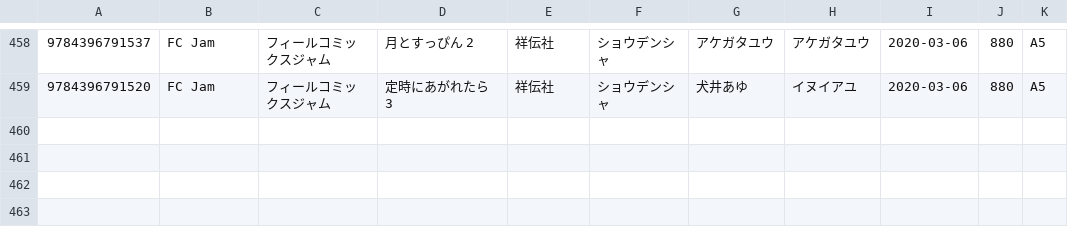
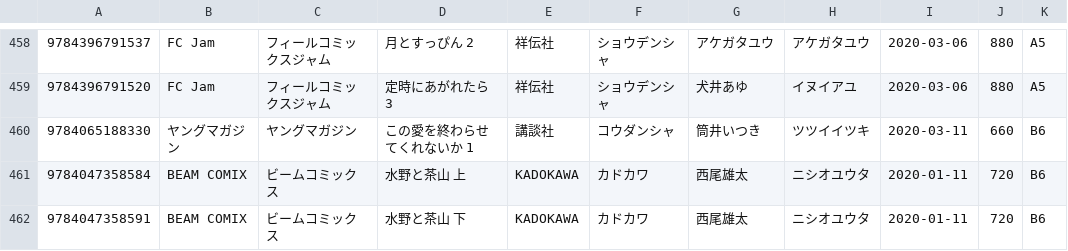
Before and after one commit to mitsuemon/lily-comics, a CSV file: data.csv, drawn as a sheet; only a part is shown, gaps mark what is left out; the diff names each change by its address in the sheet, - before the commit and + after, or states it on an @@ line.

Commit message:
[add] 3/15に買った本の追加

```diff
--- a/data.csv
+++ b/data.csv
+row 460: 9784065188330 | ヤングマガジン | ヤングマガジン | この愛を終わらせてくれないか 1 | 講談社 | コウダンシャ | 筒井いつき | ツツイイツキ | 2020-03-11 | 660 | B6
+row 461: 9784047358584 | BEAM COMIX | ビームコミックス | 水野と茶山 上 | KADOKAWA | カドカワ | 西尾雄太 | ニシオユウタ | 2020-01-11 | 720 | B6
+row 462: 9784047358591 | BEAM COMIX | ビームコミックス | 水野と茶山 下 | KADOKAWA | カドカワ | 西尾雄太 | ニシオユウタ | 2020-01-11 | 720 | B6
```
